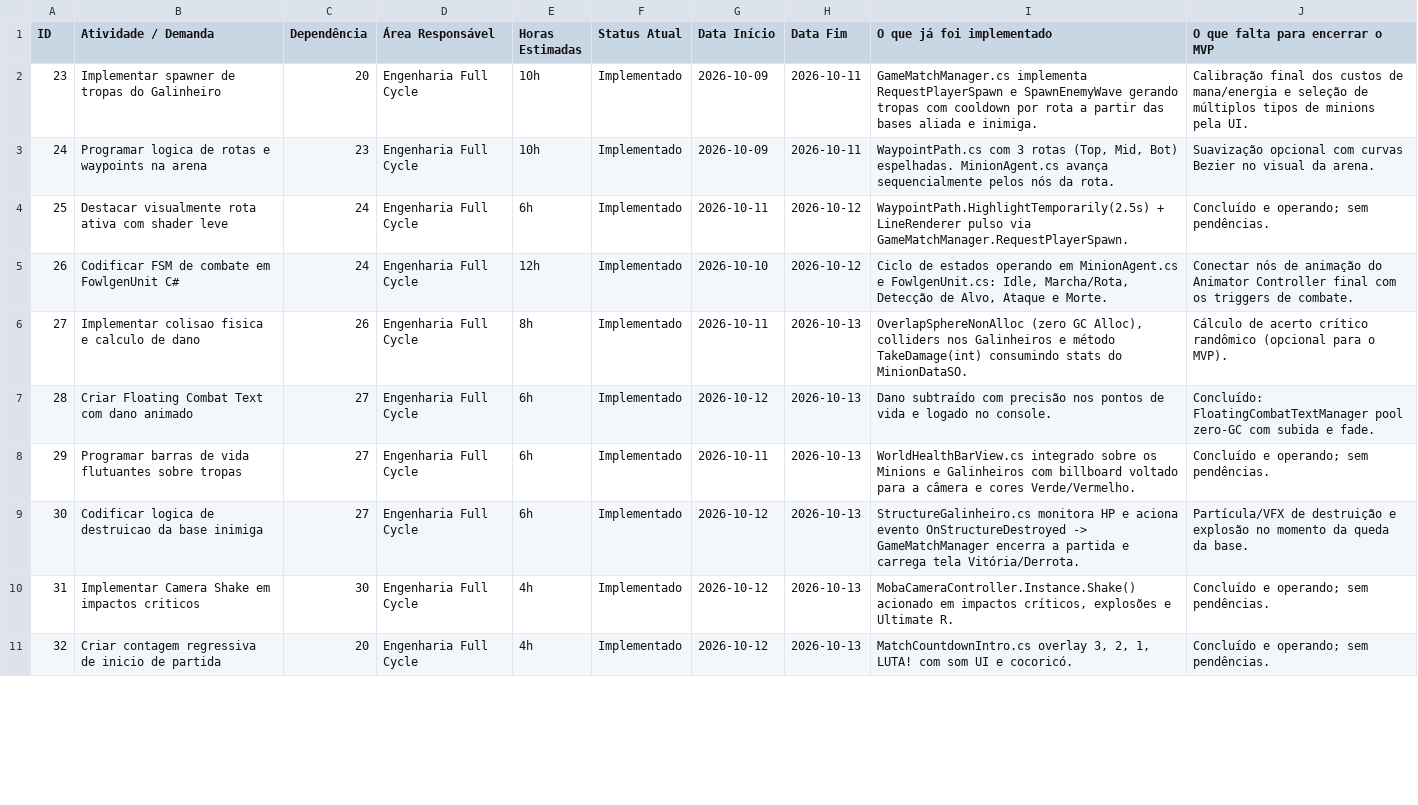
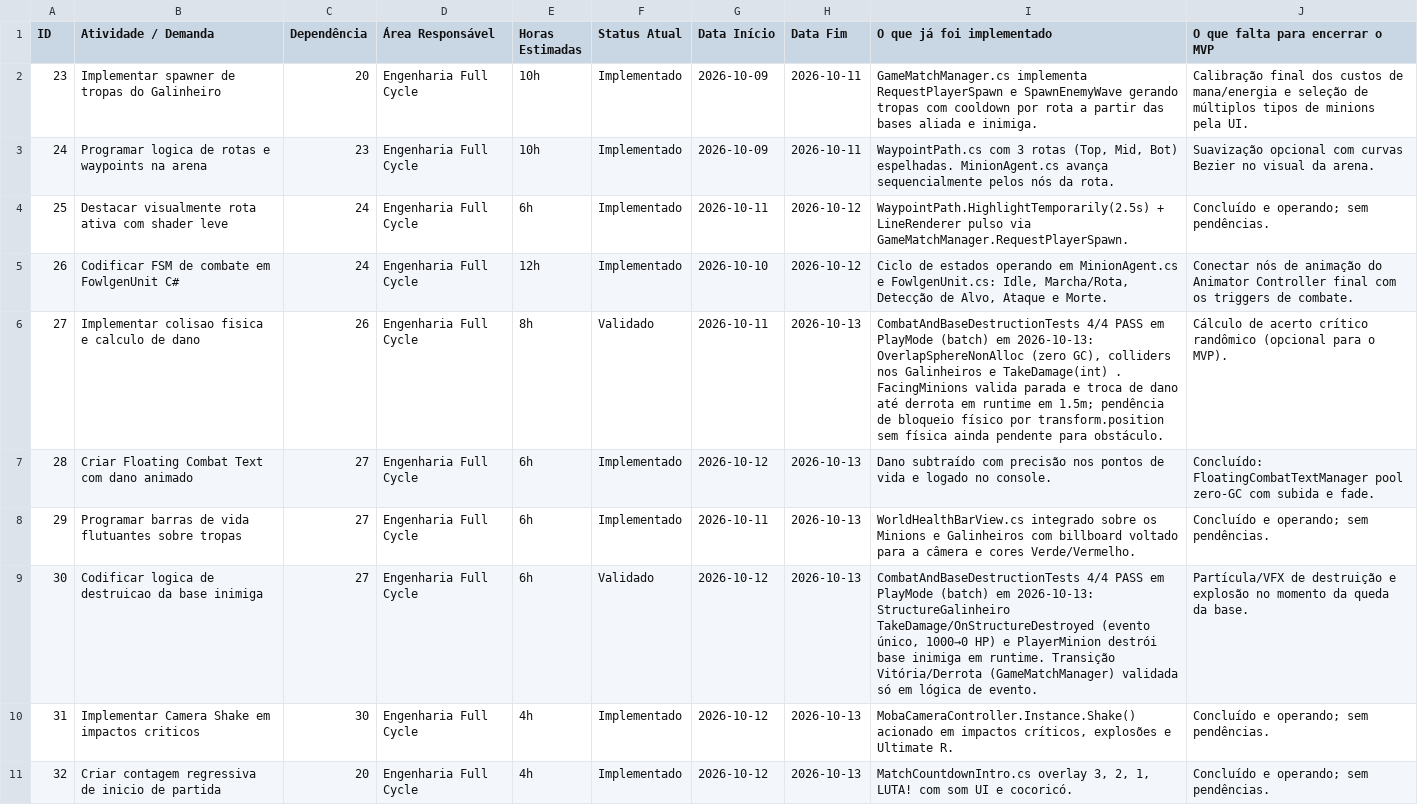
Before and after one commit to mukasanray/Fowlgen-Wars-Project, a CSV file: prompt/files/relatorios/Planilha_Status_Tarefas_MVP.csv, drawn as a sheet; only a part is shown; the diff covers the shown part only.

Commit message:
chore: Arena_Clean unica, remove FowlgenPlaySceneSetup, FishNet POC alinhado, cinematic comment
- Remove FowlgenPlaySceneSetup.cs (copia Arena->Arena_Clean obsoleta; SetupMobaArenaComplete.cs e o unico setup)
- ArenaCinematicDirector.cs: BattleArena -> Arena_Clean no comentario base
- FishNetMultiplayer.cs: POC backlog refeita para Arena_Clean (bases 0.32,10.5,20.65 / -0.10,10.5,-20.23, spawns, SyncVars 1000HP, auto-find StructureGalinheiro, CmdTakeDamage->TakeDamage, overload Team)
- Planilha 95: POC refeita e ainda nao-integrada (requer NetworkObject em cena)
- Consolida Arena_Clean como unica arena (remove Arena/BattleArena + NavMesh) + testes CombatAndBaseDestruction

```diff
--- a/prompt/files/relatorios/Planilha_Status_Tarefas_MVP.csv
+++ b/prompt/files/relatorios/Planilha_Status_Tarefas_MVP.csv
@@ -5,6 +5,6 @@
 26,Codificar FSM de combate em FowlgenUnit C#,24,Engenharia Full Cycle,12h,Implementado,2026-10-10,2026-10-12,"Ciclo de estados operando em MinionAgent.cs e FowlgenUnit.cs: Idle, Marcha/Rota, Detecção de Alvo, Ataque e Morte.",Conectar nós de animação do Animator Controller final com os triggers de combate.
-27,Implementar colisao fisica e calculo de dano,26,Engenharia Full Cycle,8h,Implementado,2026-10-11,2026-10-13,"OverlapSphereNonAlloc (zero GC Alloc), colliders nos Galinheiros e método TakeDamage(int) consumindo stats do MinionDataSO.",Cálculo de acerto crítico randômico (opcional para o MVP).
+27,Implementar colisao fisica e calculo de dano,26,Engenharia Full Cycle,8h,Validado,2026-10-11,2026-10-13,"CombatAndBaseDestructionTests 4/4 PASS em PlayMode (batch) em 2026-10-13: OverlapSphereNonAlloc (zero GC), colliders nos Galinheiros e TakeDamage(int) . FacingMinions valida parada e troca de dano até derrota em runtime em 1.5m; pendência de bloqueio físico por transform.position sem física ainda pendente para obstáculo.",Cálculo de acerto crítico randômico (opcional para o MVP).
 28,Criar Floating Combat Text com dano animado,27,Engenharia Full Cycle,6h,Implementado,2026-10-12,2026-10-13,Dano subtraído com precisão nos pontos de vida e logado no console.,Concluído: FloatingCombatTextManager pool zero-GC com subida e fade.
 29,Programar barras de vida flutuantes sobre tropas,27,Engenharia Full Cycle,6h,Implementado,2026-10-11,2026-10-13,WorldHealthBarView.cs integrado sobre os Minions e Galinheiros com billboard voltado para a câmera e cores Verde/Vermelho.,Concluído e operando; sem pendências.
-30,Codificar logica de destruicao da base inimiga,27,Engenharia Full Cycle,6h,Implementado,2026-10-12,2026-10-13,StructureGalinheiro.cs monitora HP e aciona evento OnStructureDestroyed -> GameMatchManager encerra a partida e carrega tela Vitória/Derrota.,Partícula/VFX de destruição e explosão no momento da queda da base.
+30,Codificar logica de destruicao da base inimiga,27,Engenharia Full Cycle,6h,Validado,2026-10-12,2026-10-13,"CombatAndBaseDestructionTests 4/4 PASS em PlayMode (batch) em 2026-10-13: StructureGalinheiro TakeDamage/OnStructureDestroyed (evento único, 1000→0 HP) e PlayerMinion destrói base inimiga em runtime. Transição Vitória/Derrota (GameMatchManager) validada só em lógica de evento.",Partícula/VFX de destruição e explosão no momento da queda da base.
 31,Implementar Camera Shake em impactos criticos,30,Engenharia Full Cycle,4h,Implementado,2026-10-12,2026-10-13,"MobaCameraController.Instance.Shake() acionado em impactos críticos, explosões e Ultimate R.",Concluído e operando; sem pendências.
```
Also changed, not shown: 4 edited cells elsewhere in this file, 18 other files.
